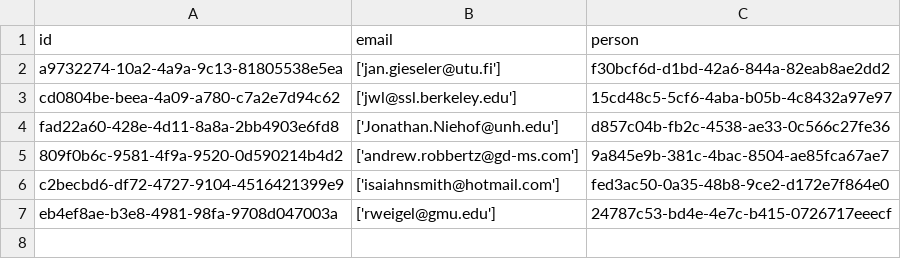
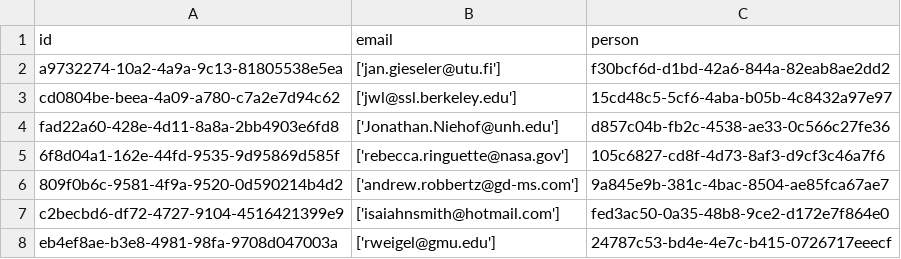
Before and after one commit to Heliophysics-Software-Search-Interface/hssi-website, a CSV file: django/website/config/db/submitter.csv, drawn as a sheet; the diff names each change by its address in the sheet, - before the commit and + after, or states it on an @@ line.

```diff
--- a/django/website/config/db/submitter.csv
+++ b/django/website/config/db/submitter.csv
+row 5: 6f8d04a1-162e-44fd-9535-9d95869d585f | ['rebecca.ringuette@nasa.gov'] | 105c6827-cd8f-4d73-8af3-d9cf3c46a7f6
```
Also changed, not shown: django/website/config/db/keyword.csv, django/website/config/db/license.csv, 15 other files.
